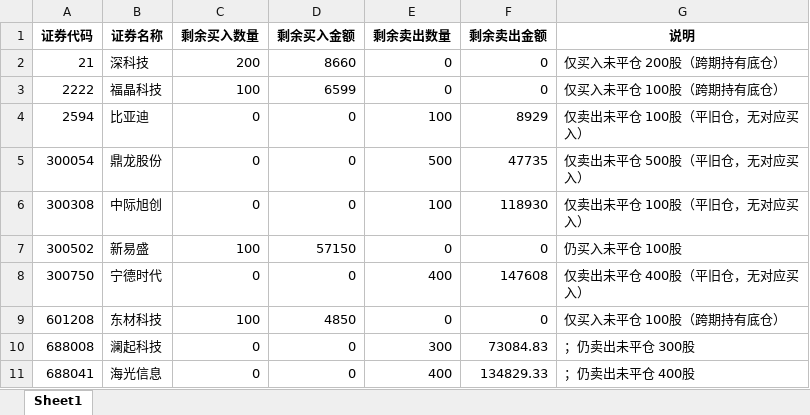
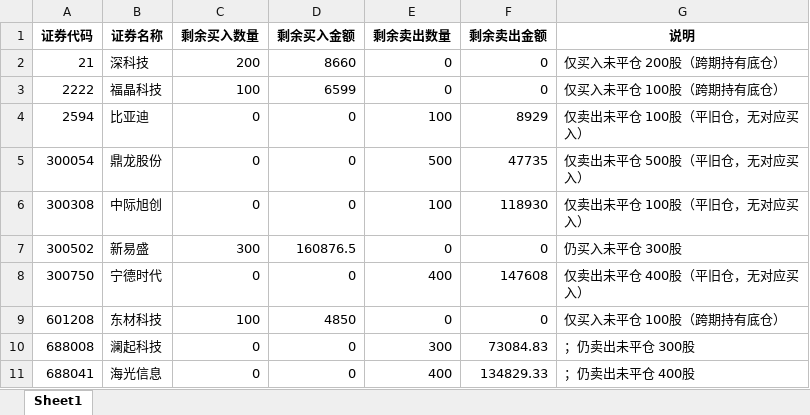
Before and after one commit to ooojedyooo/short-term-trading, an Excel workbook: reports/剩余持仓_2026-07.xlsx, sheet Sheet1, drawn as a sheet; values as stored, in another font and other column widths than the file's, no borders; the diff names each change by its address in the sheet, - before the commit and + after, or states it on an @@ line.

```diff
--- a/reports/剩余持仓_2026-07.xlsx (sheet Sheet1)
+++ b/reports/剩余持仓_2026-07.xlsx (sheet Sheet1)
-C7 (剩余买入数量): 100
+C7 (剩余买入数量): 300
-D7 (剩余买入金额): 57150
+D7 (剩余买入金额): 160876.5
-G7 (说明): 仍买入未平仓 100股
+G7 (说明): 仍买入未平仓 300股
```
Also changed, not shown: reports/剩余持仓_2026年度.xlsx, 股票交易盈亏汇总.xlsx, 5 other files.
